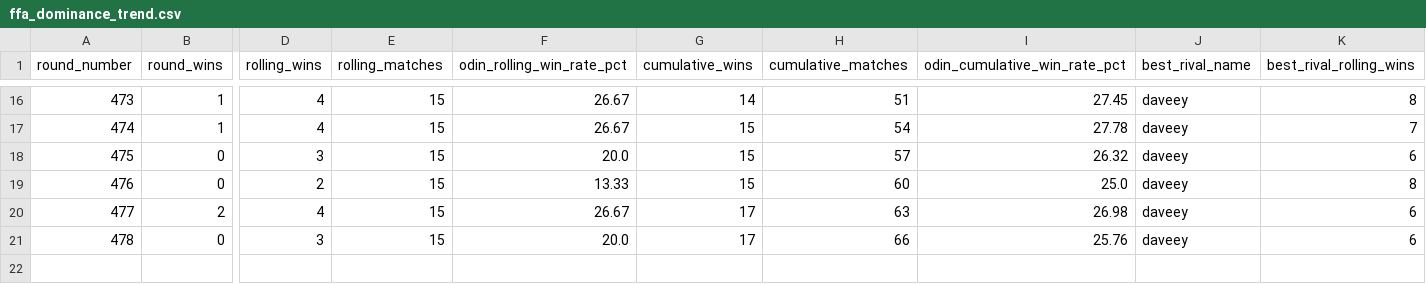
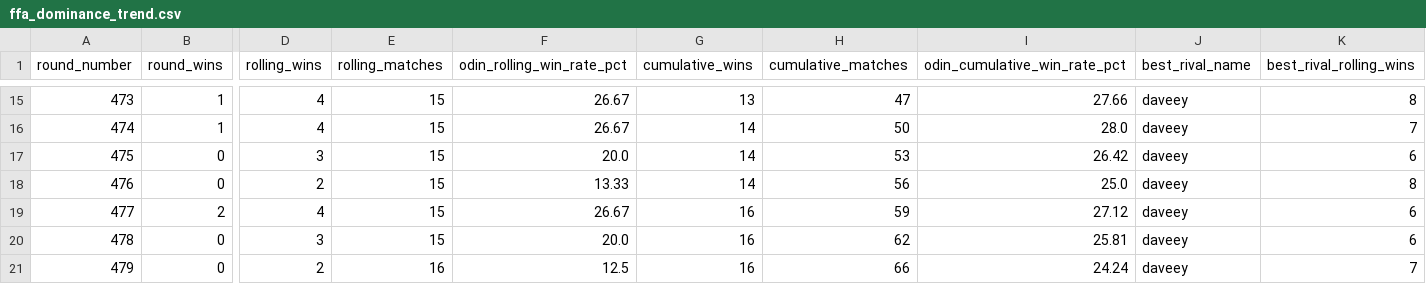
Before and after one commit to welttowelt/proxywar-coworld-starter, a CSV file: data/analysis/ffa_dominance_trend.csv, drawn as a sheet; only a part is shown, gaps mark what is left out; addresses are those after the commit; rows hold the shown columns only; the diff covers the shown part only; the diff names each change by its address in the sheet, - before the commit and + after, or states it on an @@ line.

```diff
--- a/data/analysis/ffa_dominance_trend.csv
+++ b/data/analysis/ffa_dominance_trend.csv
-G15 (cumulative_wins): 14
+G15 (cumulative_wins): 13
-H15 (cumulative_matches): 51
+H15 (cumulative_matches): 47
-I15 (odin_cumulative_win_rate_pct): 27.45
+I15 (odin_cumulative_win_rate_pct): 27.66
-G16:G18 (cumulative_wins): 15
+G16:G18 (cumulative_wins): 14
-H16 (cumulative_matches): 54
+H16 (cumulative_matches): 50
-I16 (odin_cumulative_win_rate_pct): 27.78
+I16 (odin_cumulative_win_rate_pct): 28.0
-H17 (cumulative_matches): 57
+H17 (cumulative_matches): 53
-I17 (odin_cumulative_win_rate_pct): 26.32
+I17 (odin_cumulative_win_rate_pct): 26.42
-H18 (cumulative_matches): 60
+H18 (cumulative_matches): 56
-G19:G20 (cumulative_wins): 17
+G19:G20 (cumulative_wins): 16
-H19 (cumulative_matches): 63
+H19 (cumulative_matches): 59
-I19 (odin_cumulative_win_rate_pct): 26.98
+I19 (odin_cumulative_win_rate_pct): 27.12
-H20 (cumulative_matches): 66
+H20 (cumulative_matches): 62
-I20 (odin_cumulative_win_rate_pct): 25.76
+I20 (odin_cumulative_win_rate_pct): 25.81
+row 21: 479 | 0 | 2 | 16 | 12.5 | 16 | 66 | 24.24 | daveey | 7
```
Also changed, not shown: 1 removed row and 63 edited cells elsewhere in this file, data/analysis/ffa_attack_targets.csv, data/analysis/ffa_phase_profile.csv, 40 other files.
